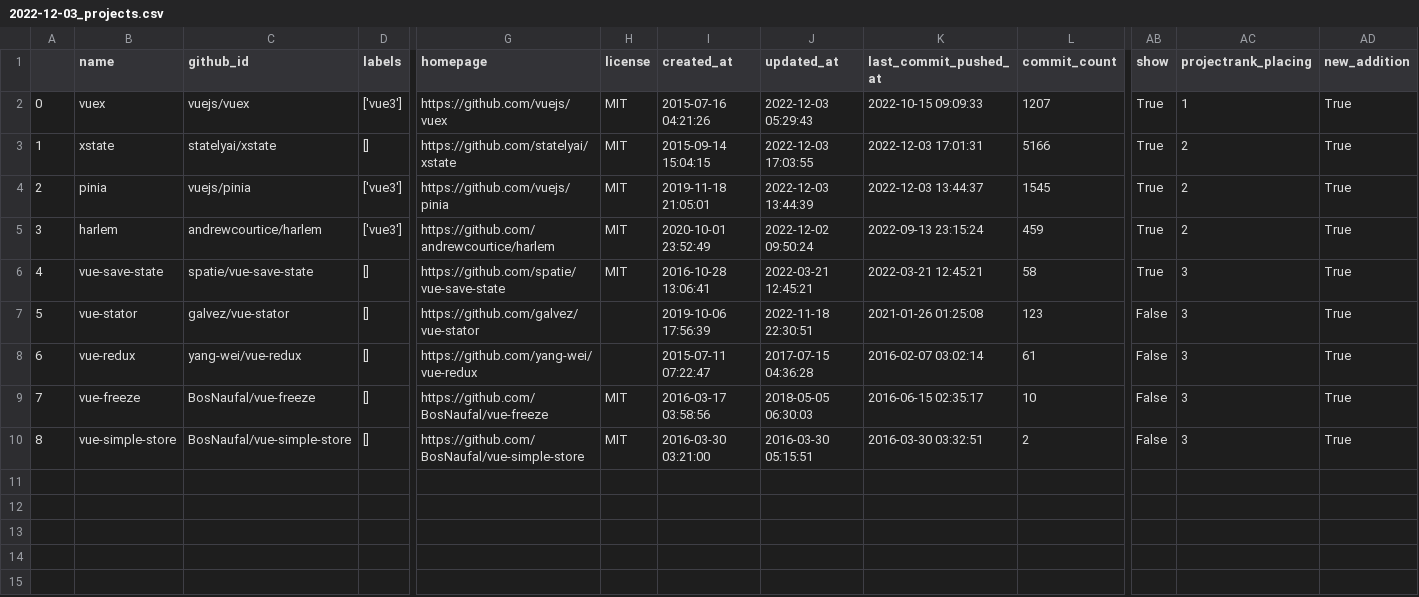
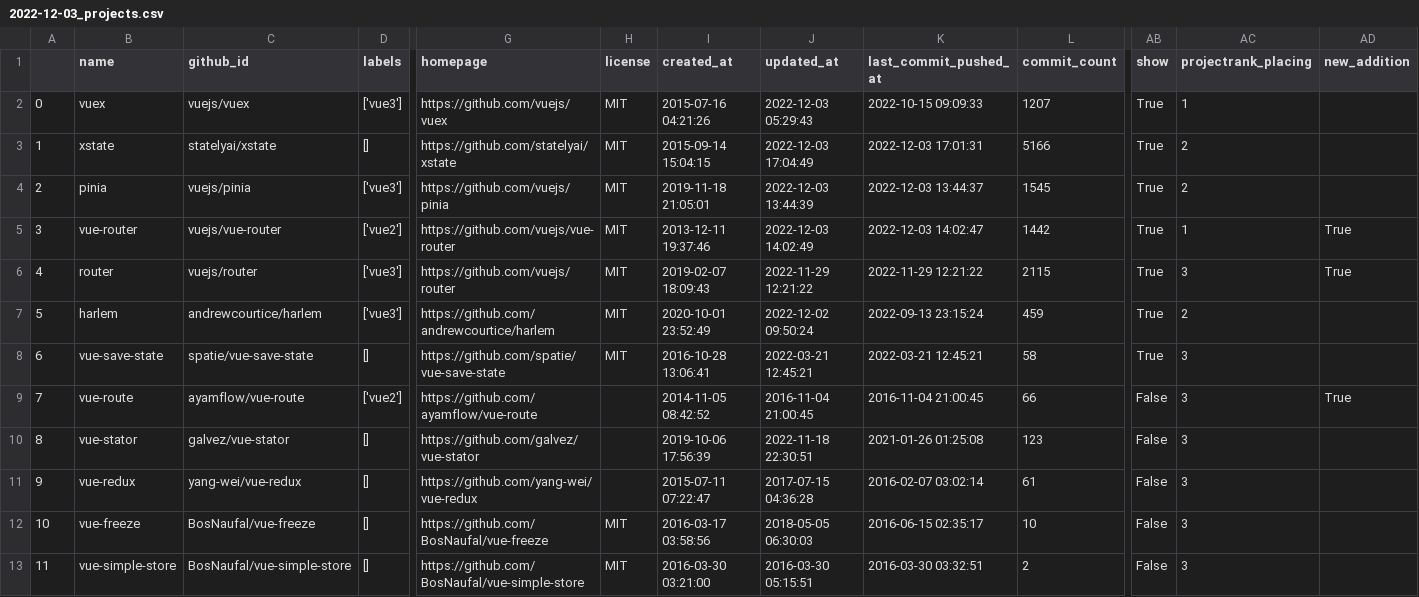
Before and after one commit to fkromer/best-of-vue, a CSV file: history/2022-12-03_projects.csv, drawn as a sheet; only a part is shown, gaps mark what is left out; addresses are those after the commit; rows hold the shown columns only; the diff names each change by its address in the sheet, - before the commit and + after, or states it on an @@ line.

```diff
--- a/history/2022-12-03_projects.csv
+++ b/history/2022-12-03_projects.csv
-AD2:AD4 (new_addition): True
+AD2:AD4 (new_addition): (empty)
-J3 (updated_at): 2022-12-03 17:03:55
+J3 (updated_at): 2022-12-03 17:04:49
+row 5: 3 | vue-router | vuejs/vue-router | ['vue2'] | https://github.com/vuejs/vue-router | MIT | 2013-12-11 19:37:46 | 2022-12-03 14:02:49 | 2022-12-03 14:02:47 | 1442 | True | 1 | True
+row 6: 4 | router | vuejs/router | ['vue3'] | https://github.com/vuejs/router | MIT | 2019-02-07 18:09:43 | 2022-11-29 12:21:22 | 2022-11-29 12:21:22 | 2115 | True | 3 | True
@@ column A renumbered from row 7 down @@
-AD7:AD8 (new_addition): True
+AD7:AD8 (new_addition): (empty)
+row 9: 7 | vue-route | ayamflow/vue-route | ['vue2'] | https://github.com/ayamflow/vue-route |  | 2014-11-05 08:42:52 | 2016-11-04 21:00:45 | 2016-11-04 21:00:45 | 66 | False | 3 | True
-AD10:AD13 (new_addition): True
+AD10:AD13 (new_addition): (empty)
```
Also changed, not shown: 3 other files.
